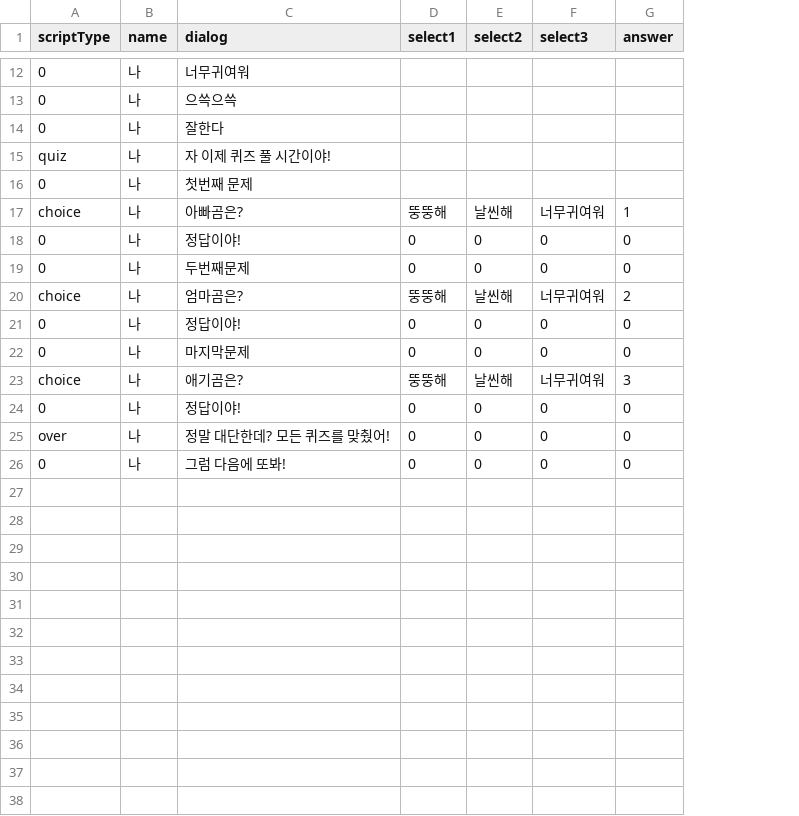
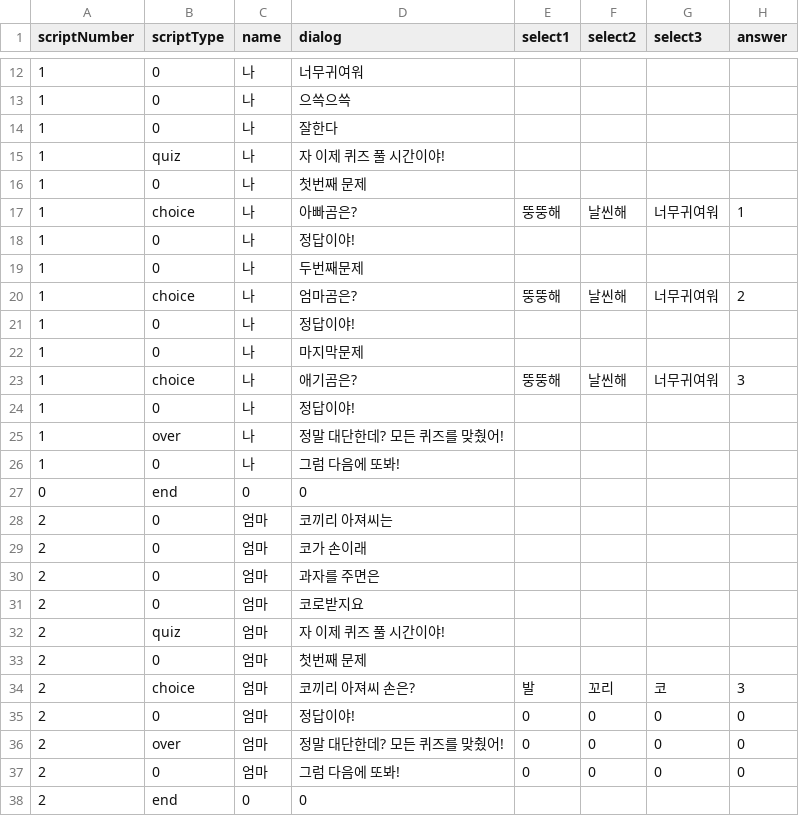
Before and after one commit to LHD-game/LoheldiGame, a CSV file: Loheldi_Project/Assets/Resources/Scripts/Quest/Dialog.csv, drawn as a sheet; only a part is shown, gaps mark what is left out; addresses are those after the commit; the diff names each change by its address in the sheet, - before the commit and + after, or states it on an @@ line.

```diff
--- a/Loheldi_Project/Assets/Resources/Scripts/Quest/Dialog.csv
+++ b/Loheldi_Project/Assets/Resources/Scripts/Quest/Dialog.csv
+column A (scriptNumber), rows 12-23: all 1; rows 35-37: all 2
-E18:E19 (select1): 0
+E18:E19 (select1): (empty)
-F18:F19 (select2): 0
+F18:F19 (select2): (empty)
-G18:G19 (select3): 0
+G18:G19 (select3): (empty)
-H18:H19 (answer): 0
+H18:H19 (answer): (empty)
-E21:E22 (select1): 0
+E21:E22 (select1): (empty)
-F21:F22 (select2): 0
+F21:F22 (select2): (empty)
-G21:G22 (select3): 0
+G21:G22 (select3): (empty)
-H21:H22 (answer): 0
+H21:H22 (answer): (empty)
+row 24: 1 | 0 | 나 | 정답이야!
+row 25: 1 | over | 나 | 정말 대단한데? 모든 퀴즈를 맞췄어!
+row 26: 1 | 0 | 나 | 그럼 다음에 또봐!
+row 27: 0 | end | 0 | 0
+row 28: 2 | 0 | 엄마 | 코끼리 아져씨는
+row 29: 2 | 0 | 엄마 | 코가 손이래
+row 30: 2 | 0 | 엄마 | 과자를 주면은
+row 31: 2 | 0 | 엄마 | 코로받지요
+row 32: 2 | quiz | 엄마 | 자 이제 퀴즈 풀 시간이야!
+row 33: 2 | 0 | 엄마 | 첫번째 문제
+row 34: 2 | choice | 엄마 | 코끼리 아져씨 손은? | 발 | 꼬리 | 코 | 3
-C35:C37 (name): 나
+C35:C37 (name): 엄마
+row 38: 2 | end | 0 | 0
```
Also changed, not shown: 3 other files.
